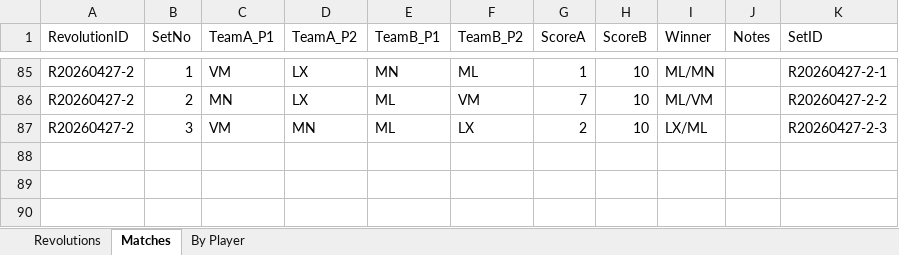
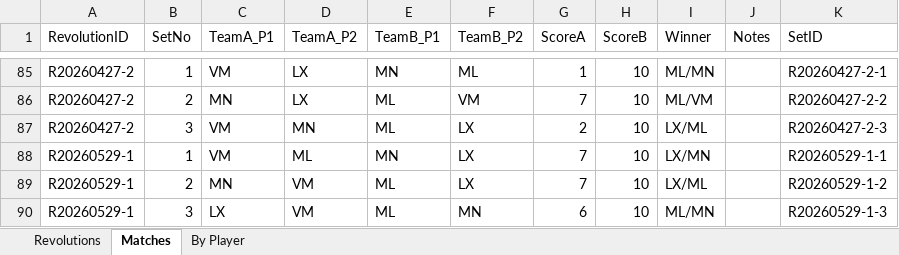
Before and after one commit to marc-la/304-game, an Excel workbook: docs/stats.xlsx, sheet Matches, drawn as a sheet; only a part is shown, gaps mark what is left out; values as stored, in another font and other column widths than the file's, no borders; the diff names each change by its address in the sheet, - before the commit and + after, or states it on an @@ line.

Commit message:
Update stats.xlsx

```diff
--- a/docs/stats.xlsx (sheet Matches)
+++ b/docs/stats.xlsx (sheet Matches)
+row 88: R20260529-1 | 1 | VM | ML | MN | LX | 7 | 10 | LX/MN |  | R20260529-1-1
+row 89: R20260529-1 | 2 | MN | VM | ML | LX | 7 | 10 | LX/ML |  | R20260529-1-2
+row 90: R20260529-1 | 3 | LX | VM | ML | MN | 6 | 10 | ML/MN |  | R20260529-1-3
```
Also changed, not shown: sheet By Player, sheet Revolutions, hidden cells.
